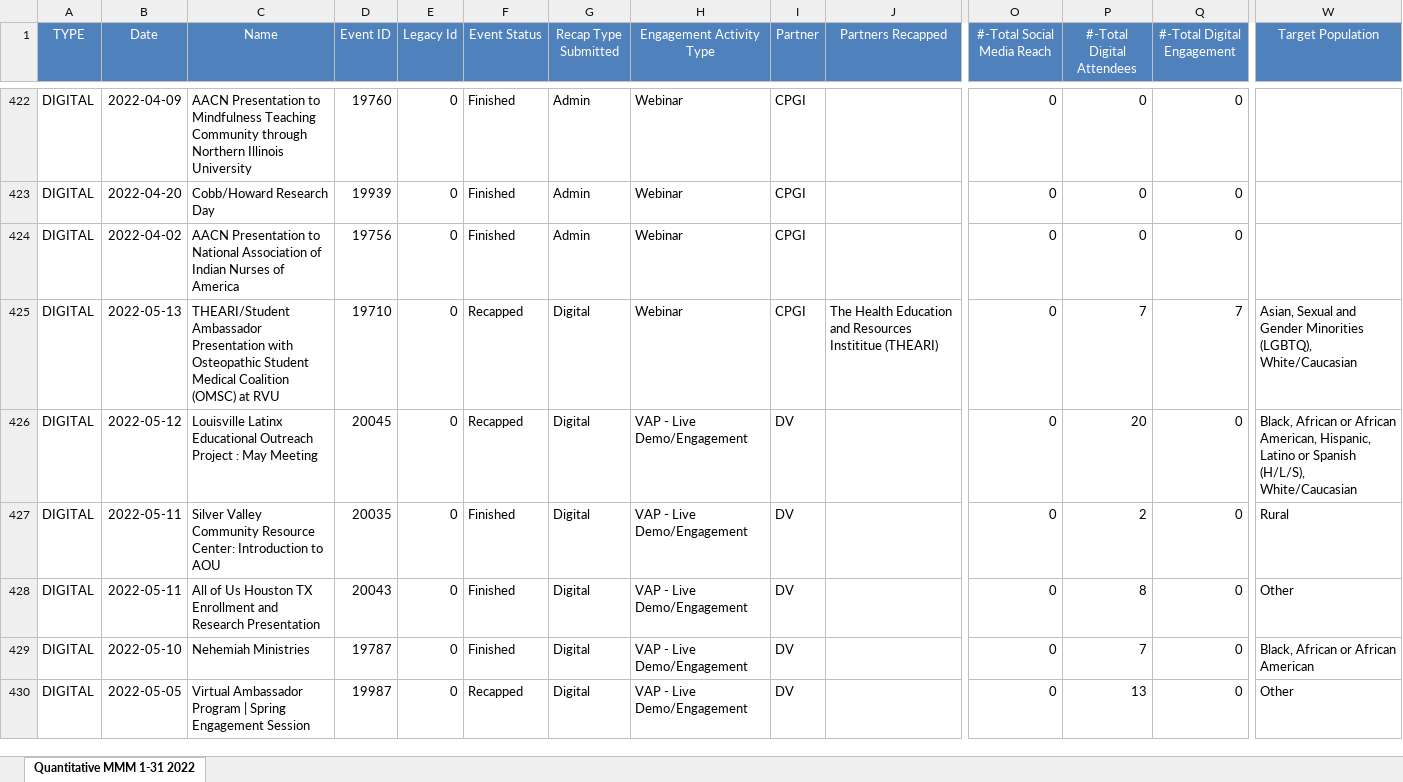
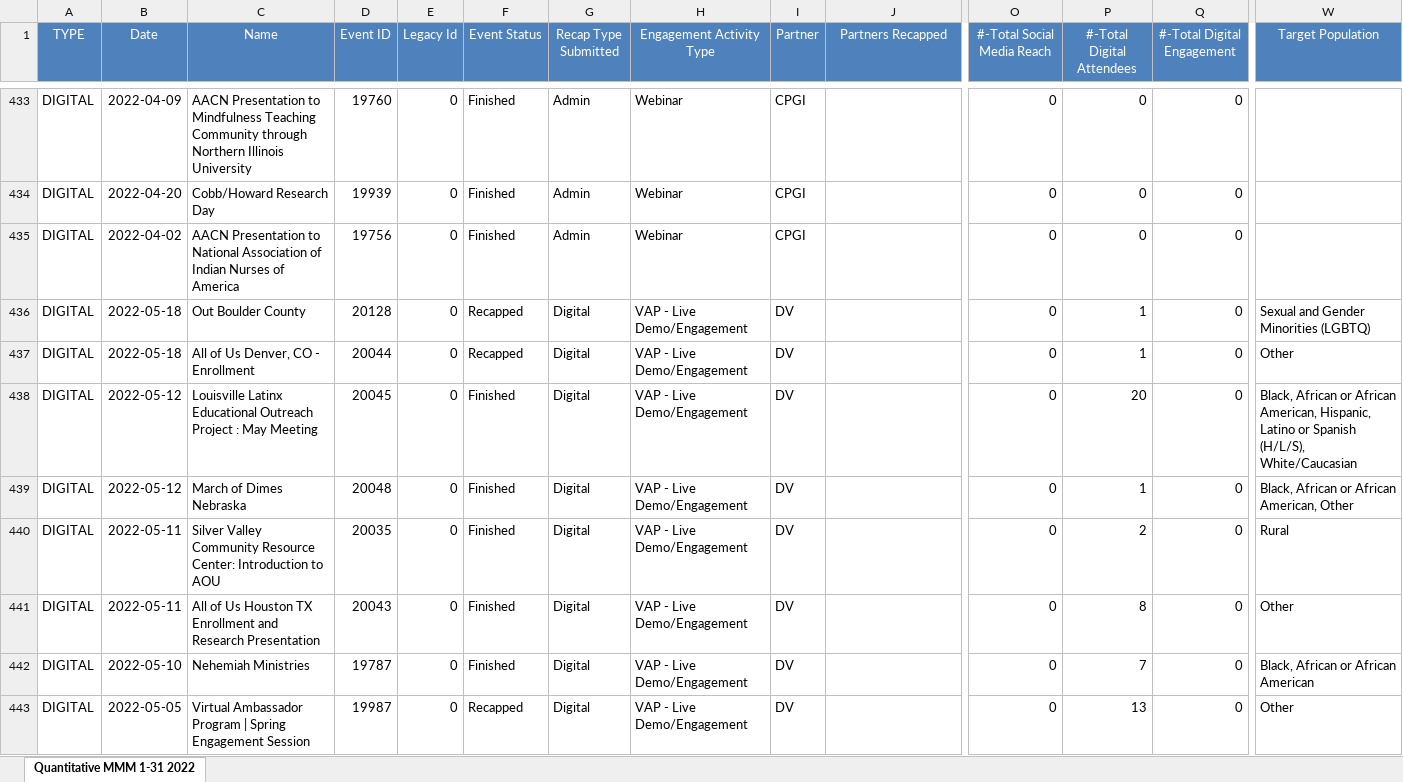
Before and after one commit to gideonfernandez/etl-postgres, an Excel workbook: data/FINAL_Pyxis_Quantitative - MONTH 2022.xlsx, sheet Quantitative MMM 1-31 2022, drawn as a sheet; only a part is shown, gaps mark what is left out; values as stored, in another font and other column widths than the file's, no borders; addresses are those after the commit; rows hold the shown columns only; the diff covers the shown part only; the diff names each change by its address in the sheet, - before the commit and + after, or states it on an @@ line.

```diff
--- a/data/FINAL_Pyxis_Quantitative - MONTH 2022.xlsx (sheet Quantitative MMM 1-31 2022)
+++ b/data/FINAL_Pyxis_Quantitative - MONTH 2022.xlsx (sheet Quantitative MMM 1-31 2022)
-B436 (Date): 2022-05-13
+B436 (Date): 2022-05-18
-C436 (Name): THEARI/Student Ambassador Presentation with Osteopathic Student Medical Coalition (OMSC) at RVU
+C436 (Name): Out Boulder County
-D436 (Event ID): 19710
+D436 (Event ID): 20128
-H436 (Engagement Activity Type): Webinar
+H436 (Engagement Activity Type): VAP - Live Demo/Engagement
-I436 (Partner): CPGI
+I436 (Partner): DV
-J436 (Partners Recapped): The Health Education and Resources Instititue (THEARI)
+J436 (Partners Recapped): (empty)
-P436 (#-Total Digital Attendees): 7
+P436 (#-Total Digital Attendees): 1
-Q436 (#-Total Digital Engagement): 7
+Q436 (#-Total Digital Engagement): 0
-W436 (Target Population): Asian, Sexual and Gender Minorities (LGBTQ), White/Caucasian
+W436 (Target Population): Sexual and Gender Minorities (LGBTQ)
+row 437: DIGITAL | 2022-05-18 | All of Us Denver, CO - Enrollment | 20044 | 0 | Recapped | Digital | VAP - Live Demo/Engagement | DV |  | 0 | 1 | 0 | Other
-F438 (Event Status): Recapped
+F438 (Event Status): Finished
+row 439: DIGITAL | 2022-05-12 | March of Dimes Nebraska | 20048 | 0 | Finished | Digital | VAP - Live Demo/Engagement | DV |  | 0 | 1 | 0 | Black, African or African American, Other
```
Also changed, not shown: 11 added rows, 1 removed row, 190 moved rows and 38 edited cells elsewhere in this sheet, 22 other files.
